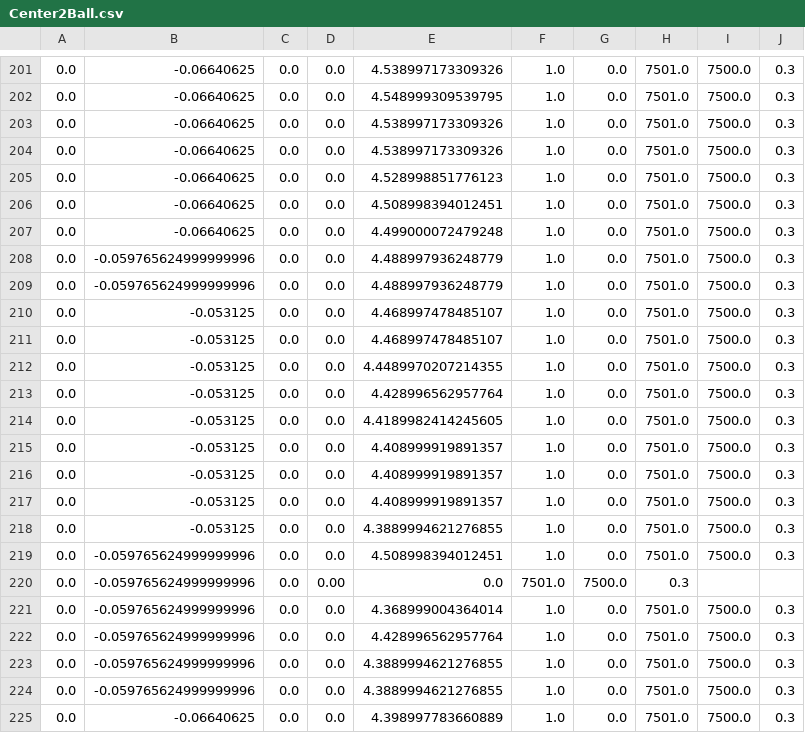
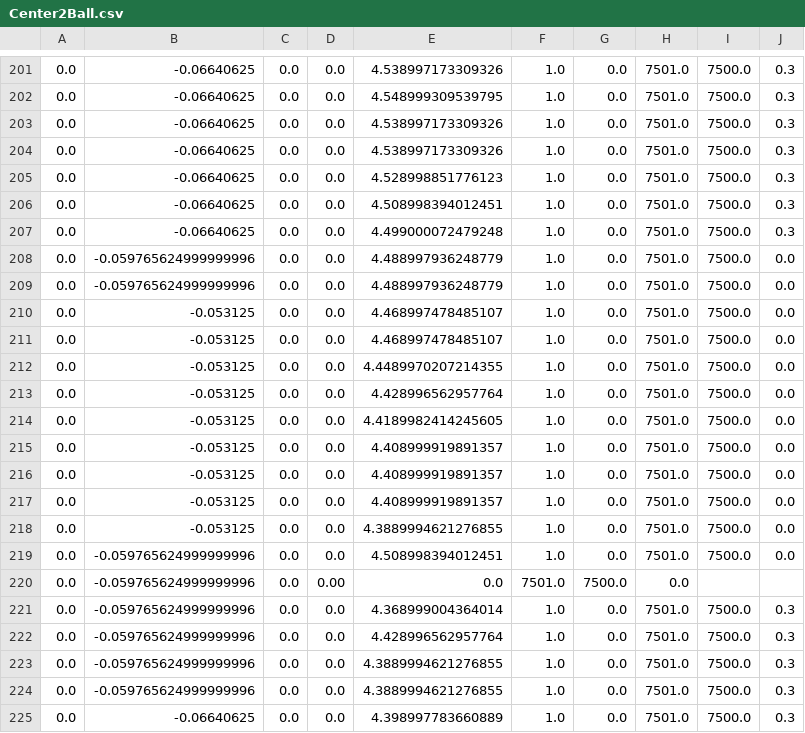
Before and after one commit to FRCTeam107/2022Robot, a CSV file: src/main/deploy/Center2Ball.csv, drawn as a sheet; only a part is shown, gaps mark what is left out; the diff covers the shown part only.

Commit message:
tuning of existing 2-ball autons

```diff
--- a/src/main/deploy/Center2Ball.csv
+++ b/src/main/deploy/Center2Ball.csv
@@ -207,15 +207,15 @@
 0.0,-0.06640625,0.0,0.0,4.499000072479248,1.0,0.0,7501.0,7500.0,0.3
-0.0,-0.059765624999999996,0.0,0.0,4.488997936248779,1.0,0.0,7501.0,7500.0,0.3
-0.0,-0.059765624999999996,0.0,0.0,4.488997936248779,1.0,0.0,7501.0,7500.0,0.3
-0.0,-0.053125,0.0,0.0,4.468997478485107,1.0,0.0,7501.0,7500.0,0.3
-0.0,-0.053125,0.0,0.0,4.468997478485107,1.0,0.0,7501.0,7500.0,0.3
-0.0,-0.053125,0.0,0.0,4.4489970207214355,1.0,0.0,7501.0,7500.0,0.3
-0.0,-0.053125,0.0,0.0,4.428996562957764,1.0,0.0,7501.0,7500.0,0.3
-0.0,-0.053125,0.0,0.0,4.4189982414245605,1.0,0.0,7501.0,7500.0,0.3
-0.0,-0.053125,0.0,0.0,4.408999919891357,1.0,0.0,7501.0,7500.0,0.3
-0.0,-0.053125,0.0,0.0,4.408999919891357,1.0,0.0,7501.0,7500.0,0.3
-0.0,-0.053125,0.0,0.0,4.408999919891357,1.0,0.0,7501.0,7500.0,0.3
-0.0,-0.053125,0.0,0.0,4.3889994621276855,1.0,0.0,7501.0,7500.0,0.3
-0.0,-0.059765624999999996,0.0,0.0,4.508998394012451,1.0,0.0,7501.0,7500.0,0.3
-0.0,-0.059765624999999996,0.0,0.00,0.0,7501.0,7500.0,0.3
+0.0,-0.059765624999999996,0.0,0.0,4.488997936248779,1.0,0.0,7501.0,7500.0,0.0
+0.0,-0.059765624999999996,0.0,0.0,4.488997936248779,1.0,0.0,7501.0,7500.0,0.0
+0.0,-0.053125,0.0,0.0,4.468997478485107,1.0,0.0,7501.0,7500.0,0.0
+0.0,-0.053125,0.0,0.0,4.468997478485107,1.0,0.0,7501.0,7500.0,0.0
+0.0,-0.053125,0.0,0.0,4.4489970207214355,1.0,0.0,7501.0,7500.0,0.0
+0.0,-0.053125,0.0,0.0,4.428996562957764,1.0,0.0,7501.0,7500.0,0.0
+0.0,-0.053125,0.0,0.0,4.4189982414245605,1.0,0.0,7501.0,7500.0,0.0
+0.0,-0.053125,0.0,0.0,4.408999919891357,1.0,0.0,7501.0,7500.0,0.0
+0.0,-0.053125,0.0,0.0,4.408999919891357,1.0,0.0,7501.0,7500.0,0.0
+0.0,-0.053125,0.0,0.0,4.408999919891357,1.0,0.0,7501.0,7500.0,0.0
+0.0,-0.053125,0.0,0.0,4.3889994621276855,1.0,0.0,7501.0,7500.0,0.0
+0.0,-0.059765624999999996,0.0,0.0,4.508998394012451,1.0,0.0,7501.0,7500.0,0.0
+0.0,-0.059765624999999996,0.0,0.00,0.0,7501.0,7500.0,0.0
 0.0,-0.059765624999999996,0.0,0.0,4.368999004364014,1.0,0.0,7501.0,7500.0,0.3
```
Also changed, not shown: 16 added rows elsewhere in this file.
